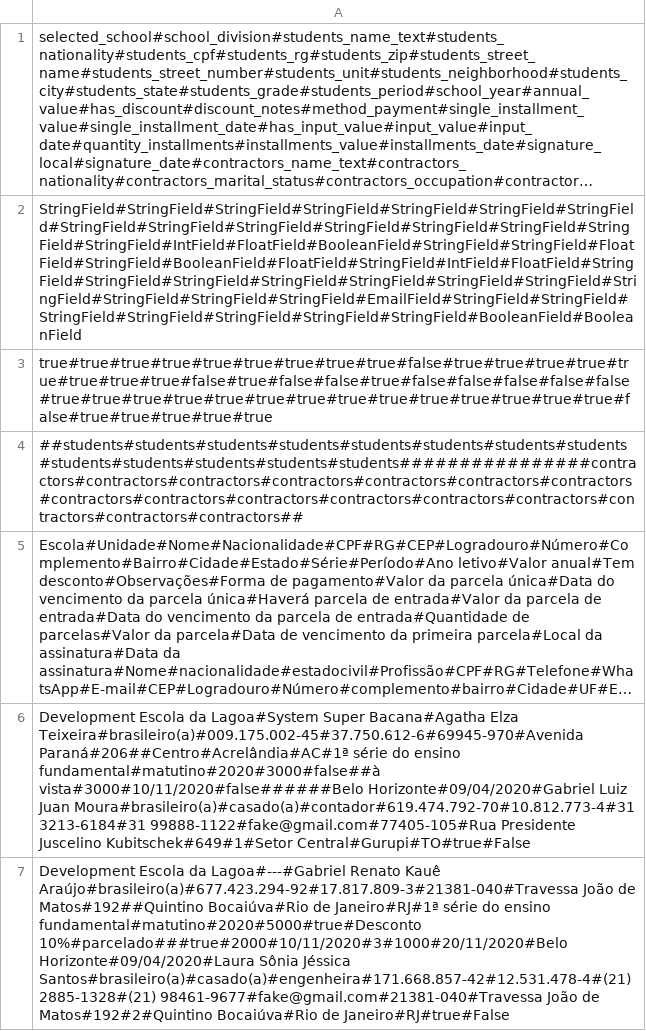
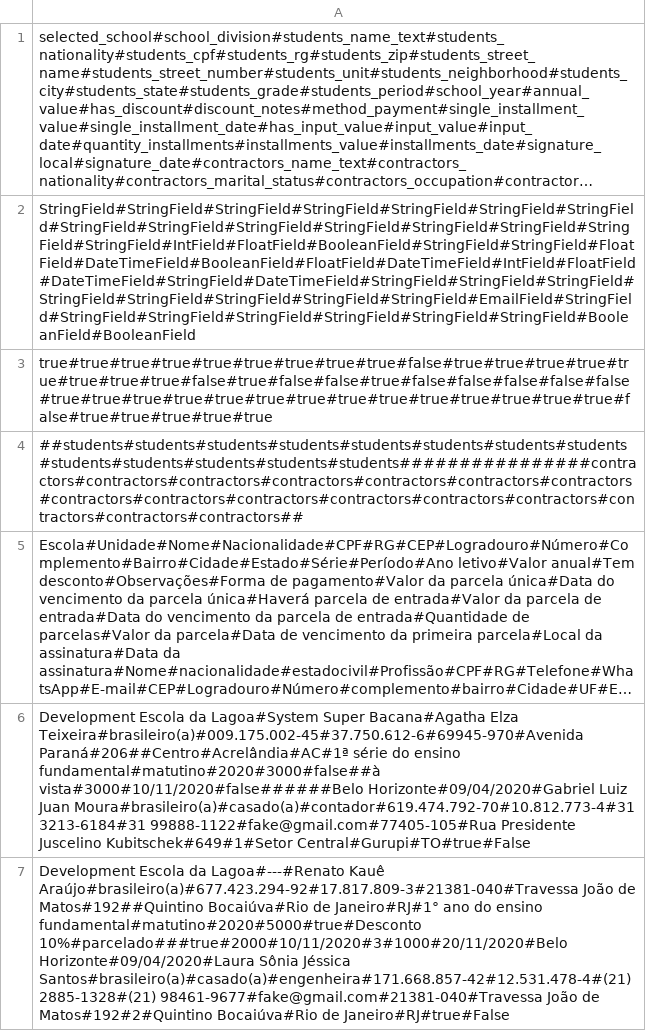
Before and after one commit to rvnovaes/educalegal, a CSV file: web/document/sample_data_sources/contrato-prestacao-servicos-educacionais-v2.csv, drawn as a sheet; long unchanged cells end in …; the diff names each change by its address in the sheet, - before the commit and + after, or states it on an @@ line.

Commit message:
slx-303: alterado tipo dos campos data no csv para datetimefield e feito code para calculo das parcelas

```diff
--- a/web/document/sample_data_sources/contrato-prestacao-servicos-educacionais-v2.csv
+++ b/web/document/sample_data_sources/contrato-prestacao-servicos-educacionais-v2.csv
-A2: StringField#StringField#StringField#StringField#StringField#StringField#StringField#StringField#StringField#StringField#StringField#StringField#StringField#StringField#StringField#IntField#FloatField#BooleanField#StringField#StringField#FloatField#StringField#BooleanField#FloatField#StringField#IntField#FloatField#StringField#StringField#StringField#StringField#StringField#StringField#StringField#StringField#StringField#StringField#StringField#EmailField#StringField#StringField#StringField#StringField#StringField#StringField#StringField#BooleanField#BooleanField
+A2: StringField#StringField#StringField#StringField#StringField#StringField#StringField#StringField#StringField#StringField#StringField#StringField#StringField#StringField#StringField#IntField#FloatField#BooleanField#StringField#StringField#FloatField#DateTimeField#BooleanField#FloatField#DateTimeField#IntField#FloatField#DateTimeField#StringField#DateTimeField#StringField#StringField#StringField#StringField#StringField#StringField#StringField#StringField#EmailField#StringField#StringField#StringField#StringField#StringField#StringField#StringField#BooleanField#BooleanField
-A7: …Escola da Lagoa#---#Gabriel Renato Kauê Araújo#brasileiro(a)#677.423.294-92#17.817.809-3#21381-040#Travessa João de Matos#192##Quintino Bocaiúva#Rio de Janeiro#RJ#1ª série do ensino…
+A7: …Escola da Lagoa#---#Renato Kauê Araújo#brasileiro(a)#677.423.294-92#17.817.809-3#21381-040#Travessa João de Matos#192##Quintino Bocaiúva#Rio de Janeiro#RJ#1° ano do ensino…
```
Also changed, not shown: web/document/sample_data_sources/acordos-individuais-trabalhistas-v7.csv, 1 other file.
